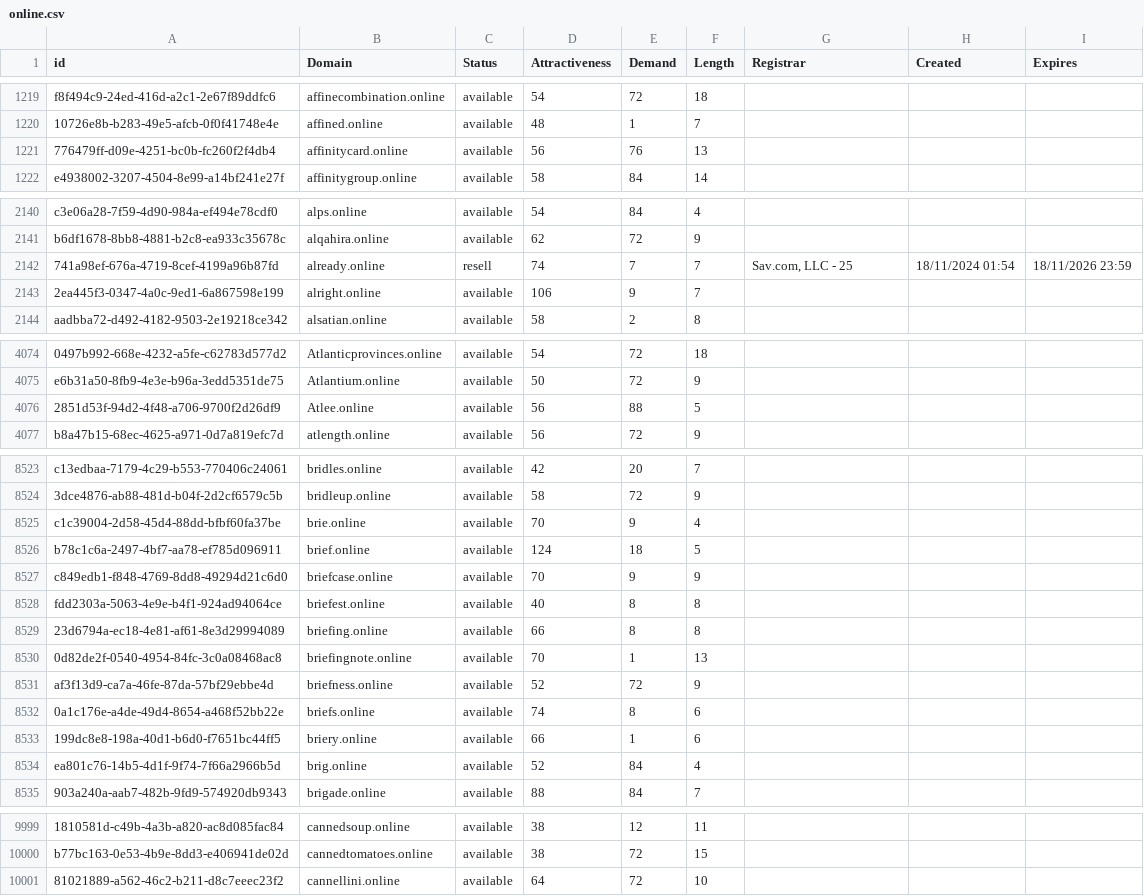
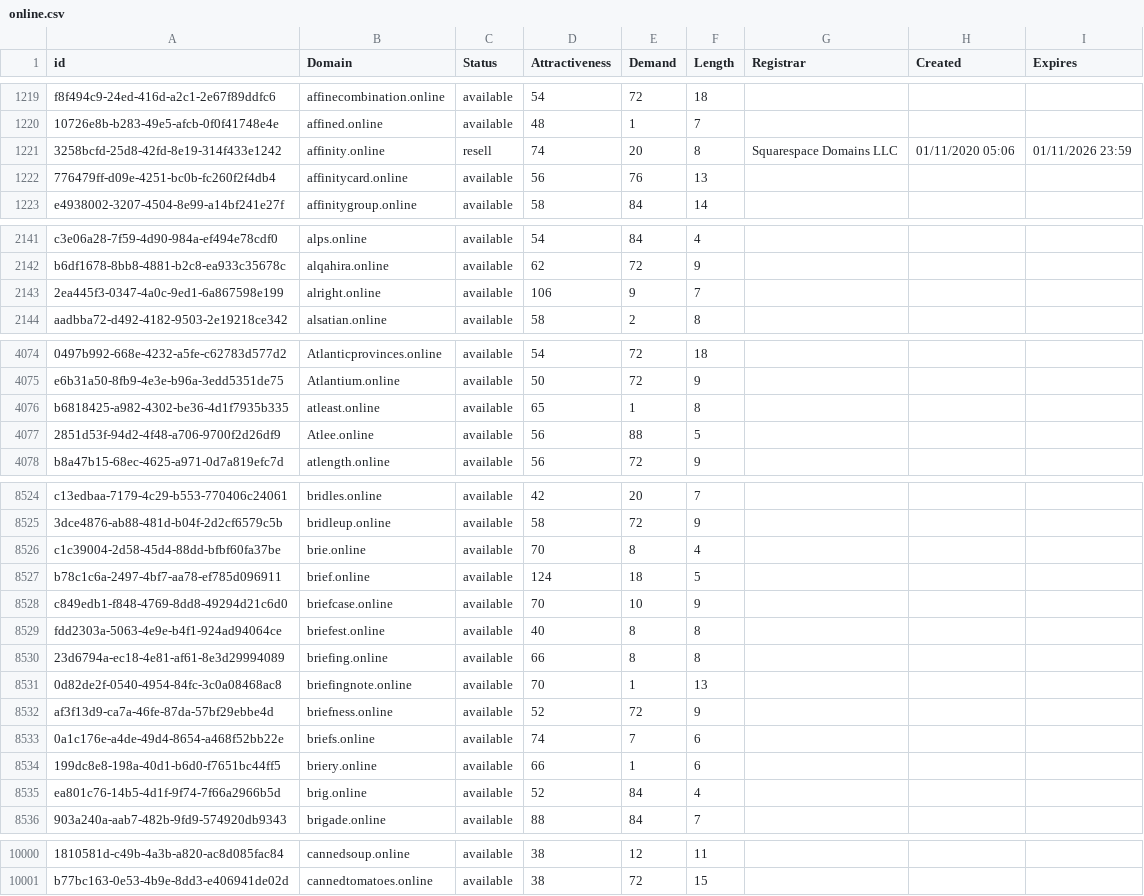
Before and after one commit to UniqueDomains/online-oneword-domains, a CSV file: online.csv, drawn as a sheet; only a part is shown, gaps mark what is left out; removed rows and columns are numbered as before the commit, all else as after; the diff covers the shown part only; the diff names each change by its address in the sheet, - before the commit and + after, or states it on an @@ line.

Commit message:
Domains update

```diff
--- a/online.csv
+++ b/online.csv
+row 1221: 3258bcfd-25d8-42fd-8e19-314f433e1242 | affinity.online | resell | 74 | 20 | 8 | Squarespace Domains LLC | 01/11/2020 05:06 | 01/11/2026 23:59
-row 2142: 741a98ef-676a-4719-8cef-4199a96b87fd | already.online | resell | 74 | 7 | 7 | Sav.com, LLC - 25 | 18/11/2024 01:54 | 18/11/2026 23:59
+row 4076: b6818425-a982-4302-be36-4d1f7935b335 | atleast.online | available | 65 | 1 | 8
-E8526 (Demand): 9
+E8526 (Demand): 8
-E8528 (Demand): 9
+E8528 (Demand): 10
-E8533 (Demand): 8
+E8533 (Demand): 7
-row 10001: 81021889-a562-46c2-b211-d8c7eeec23f2 | cannellini.online | available | 64 | 72 | 10
```
Also changed, not shown: 73 edited cells elsewhere in this file, 2 other files.
